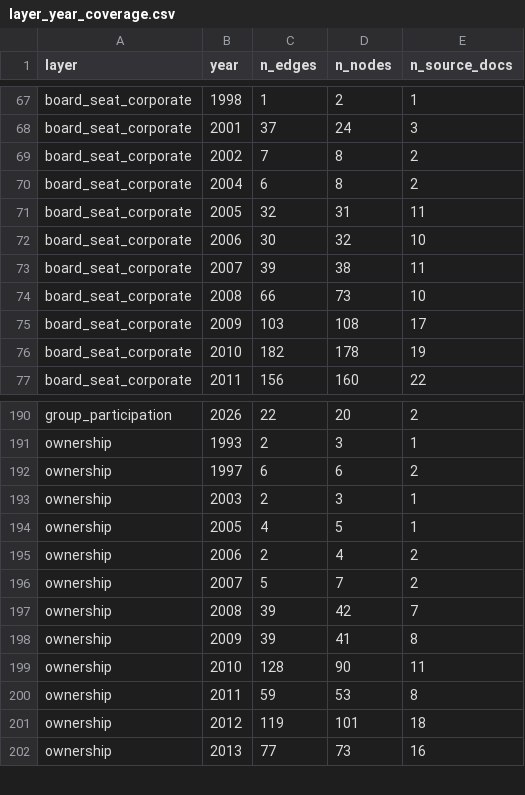
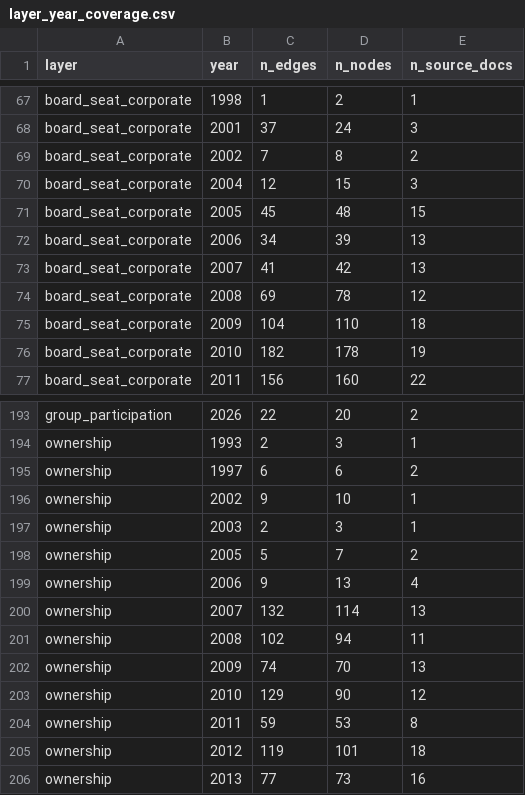
Before and after one commit to MedDhia/EliteNetworksTN, a CSV file: data/processed/bourse/layer_year_coverage.csv, drawn as a sheet; only a part is shown, gaps mark what is left out; the diff covers the shown part only.

```diff
--- a/data/processed/bourse/layer_year_coverage.csv
+++ b/data/processed/bourse/layer_year_coverage.csv
@@ -69,8 +69,8 @@ board_seat_corporate,2001,37,24,3
 board_seat_corporate,2002,7,8,2
-board_seat_corporate,2004,6,8,2
-board_seat_corporate,2005,32,31,11
-board_seat_corporate,2006,30,32,10
-board_seat_corporate,2007,39,38,11
-board_seat_corporate,2008,66,73,10
-board_seat_corporate,2009,103,108,17
+board_seat_corporate,2004,12,15,3
+board_seat_corporate,2005,45,48,15
+board_seat_corporate,2006,34,39,13
+board_seat_corporate,2007,41,42,13
+board_seat_corporate,2008,69,78,12
+board_seat_corporate,2009,104,110,18
 board_seat_corporate,2010,182,178,19
@@ -192,9 +195,10 @@ ownership,1993,2,3,1
 ownership,1997,6,6,2
+ownership,2002,9,10,1
 ownership,2003,2,3,1
-ownership,2005,4,5,1
-ownership,2006,2,4,2
-ownership,2007,5,7,2
-ownership,2008,39,42,7
-ownership,2009,39,41,8
-ownership,2010,128,90,11
+ownership,2005,5,7,2
+ownership,2006,9,13,4
+ownership,2007,132,114,13
+ownership,2008,102,94,11
+ownership,2009,74,70,13
+ownership,2010,129,90,12
 ownership,2011,59,53,8
```
Also changed, not shown: 3 added rows and 31 edited cells elsewhere in this file, data/processed/bourse/board_events.csv, data/processed/bourse/movements.csv, 15 other files.
